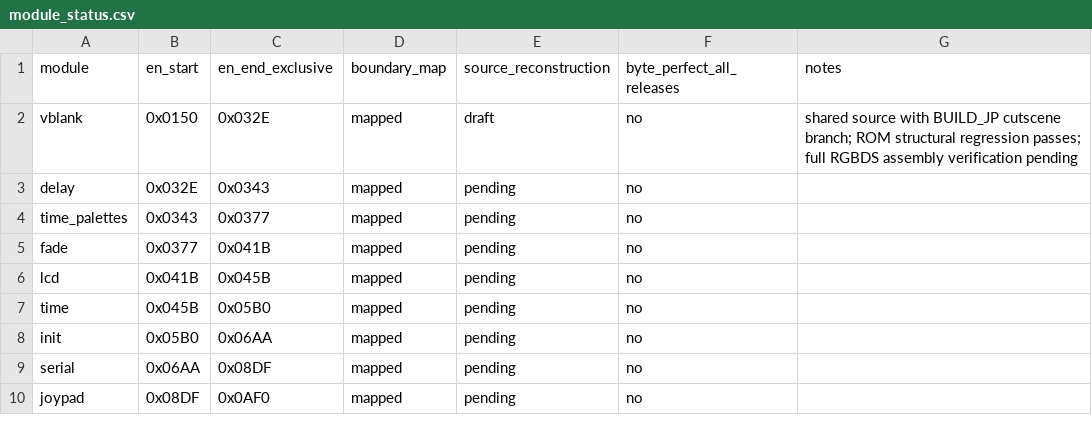
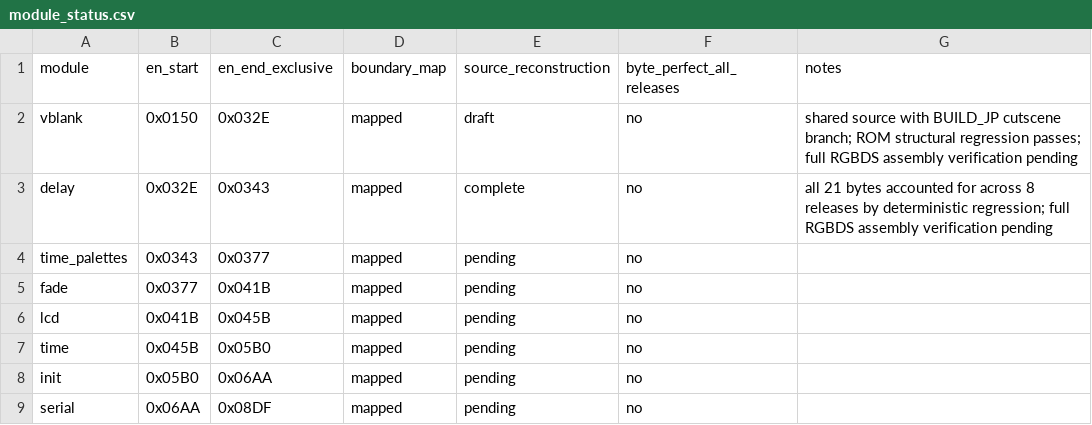
Before and after one commit to SakuraiTsubaki/PocketMonsters-Kin-Disassembly, a CSV file: analysis/bank00/module_status.csv, drawn as a sheet; only a part is shown; the shorter side is filled out with more unchanged rows.

Commit message:
Mark Bank 00 delay source reconstructed

```diff
--- a/analysis/bank00/module_status.csv
+++ b/analysis/bank00/module_status.csv
@@ -2,3 +2,3 @@ module,en_start,en_end_exclusive,boundary_map,source_reconstruction,byte_perfect
 vblank,0x0150,0x032E,mapped,draft,no,shared source with BUILD_JP cutscene branch; ROM structural regression passes; full RGBDS assembly verification pending
-delay,0x032E,0x0343,mapped,pending,no,
+delay,0x032E,0x0343,mapped,complete,no,all 21 bytes accounted for across 8 releases by deterministic regression; full RGBDS assembly verification pending
 time_palettes,0x0343,0x0377,mapped,pending,no,
```
